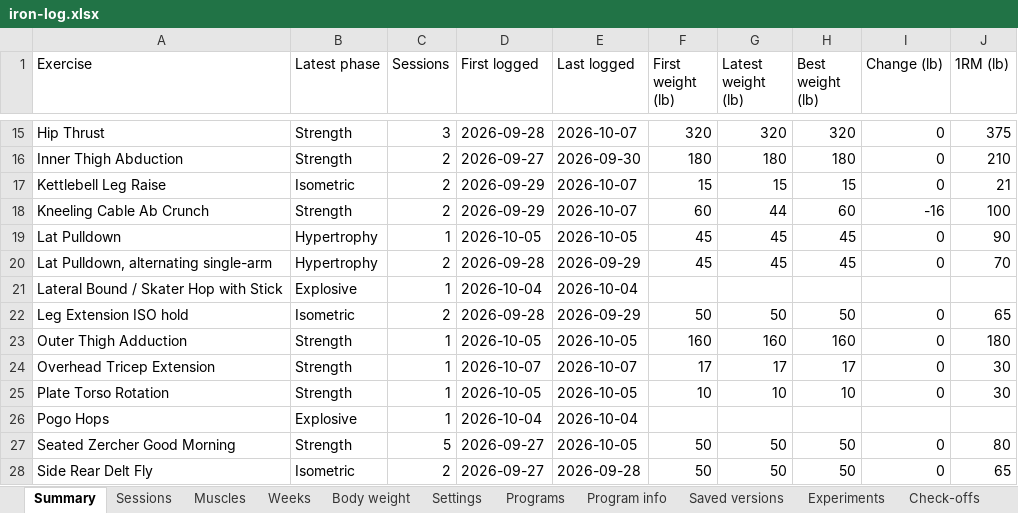
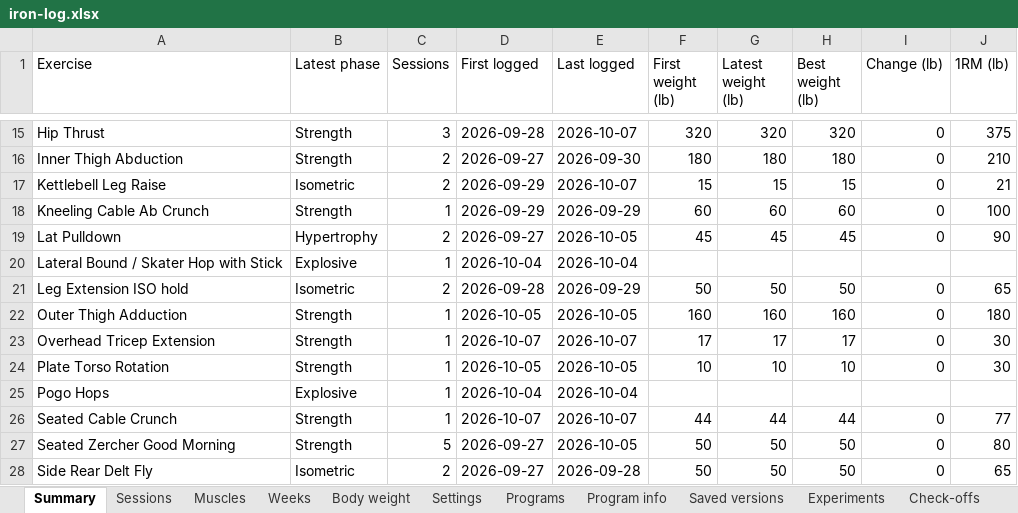
Before and after one commit to jacgit18/iron-log, an Excel workbook: iron-log.xlsx, sheet Summary, drawn as a sheet; only a part is shown, gaps mark what is left out; values as stored, in another font and other column widths than the file's, no borders; removed rows and columns are numbered as before the commit, all else as after; the diff names each change by its address in the sheet, - before the commit and + after, or states it on an @@ line.

```diff
--- a/iron-log.xlsx (sheet Summary)
+++ b/iron-log.xlsx (sheet Summary)
-C18 (Sessions): 2
+C18 (Sessions): 1
-E18 (Last logged): 2026-10-07
+E18 (Last logged): 2026-09-29
-G18 (Latest weight (lb)): 44
+G18 (Latest weight (lb)): 60
-I18 (Change (lb)): -16
+I18 (Change (lb)): 0
-C19 (Sessions): 1
+C19 (Sessions): 2
-D19 (First logged): 2026-10-05
+D19 (First logged): 2026-09-27
-row 20: Lat Pulldown, alternating single-arm | Hypertrophy | 2 | 2026-09-28 | 2026-09-29 | 45 | 45 | 45 | 0 | 70
+row 26: Seated Cable Crunch | Strength | 1 | 2026-10-07 | 2026-10-07 | 44 | 44 | 44 | 0 | 77
```
Also changed, not shown: sheet Sessions, sheet Muscles, sheet Check-offs, sheet Weeks, sheet Settings, sheet Config, 1 other file.
